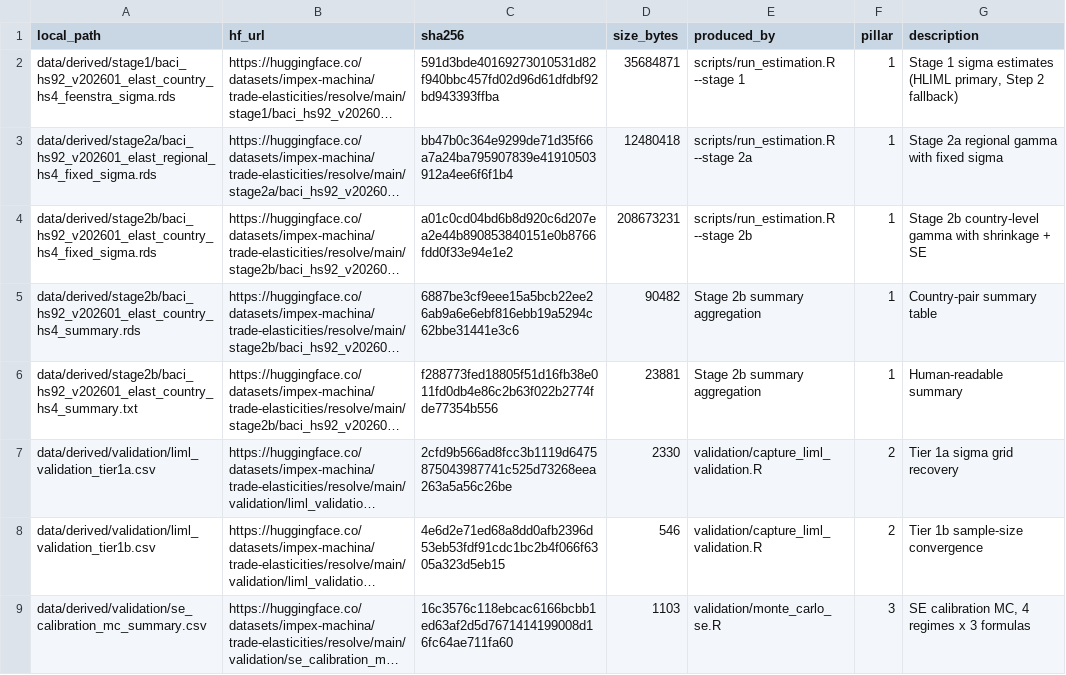
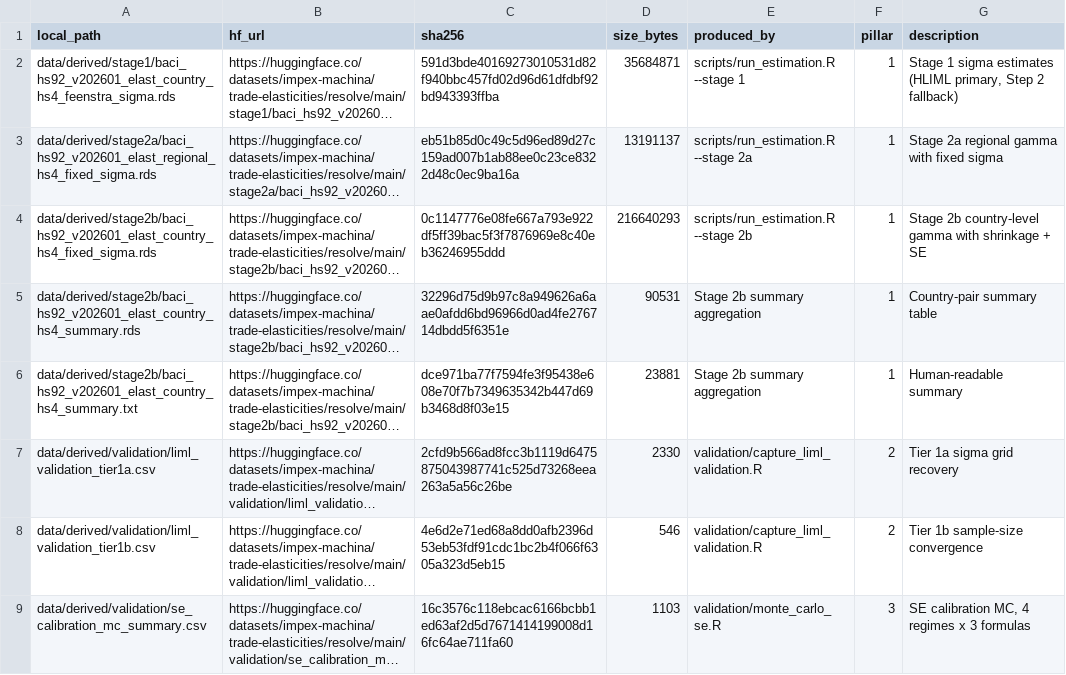
Before and after one commit to impex-machina/trade-elasticities, a CSV file: data/manifest.csv, drawn as a sheet; only a part is shown; long unchanged cells end in …; the diff names each change by its address in the sheet, - before the commit and + after, or states it on an @@ line.

```diff
--- a/data/manifest.csv
+++ b/data/manifest.csv
-C3 (sha256): bb47b0c364e9299de71d35f66a7a24ba795907839e41910503912a4ee6f6f1b4
+C3 (sha256): eb51b85d0c49c5d96ed89d27c159ad007b1ab88ee0c23ce8322d48c0ec9ba16a
-D3 (size_bytes): 12480418
+D3 (size_bytes): 13191137
-C4 (sha256): a01c0cd04bd6b8d920c6d207ea2e44b890853840151e0b8766fdd0f33e94e1e2
+C4 (sha256): 0c1147776e08fe667a793e922df5ff39bac5f3f7876969e8c40eb36246955ddd
-D4 (size_bytes): 208673231
+D4 (size_bytes): 216640293
-C5 (sha256): 6887be3cf9eee15a5bcb22ee26ab9a6e6ebf816ebb19a5294c62bbe31441e3c6
+C5 (sha256): 32296d75d9b97c8a949626a6aae0afdd6bd96966d0ad4fe276714dbdd5f6351e
-D5 (size_bytes): 90482
+D5 (size_bytes): 90531
-C6 (sha256): f288773fed18805f51d16fb38e011fd0db4e86c2b63f022b2774fde77354b556
+C6 (sha256): dce971ba77f7594fe3f95438e608e70f7b7349635342b447d69b3468d8f03e15
```
Also changed, not shown: 1 other file.
